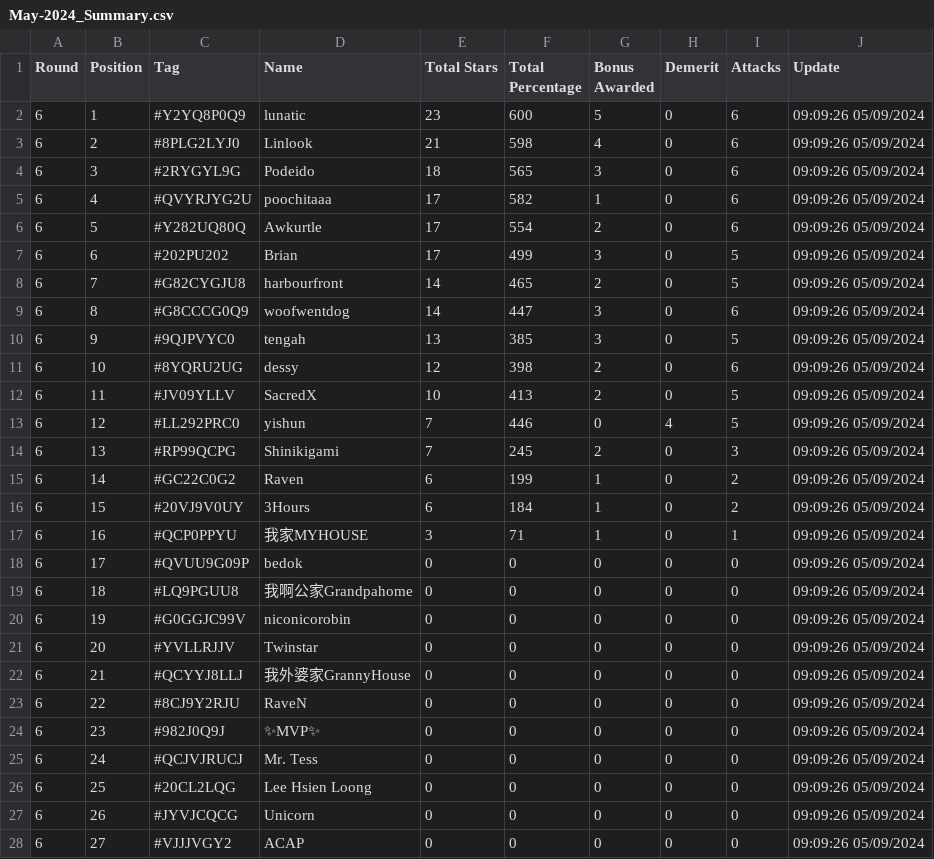
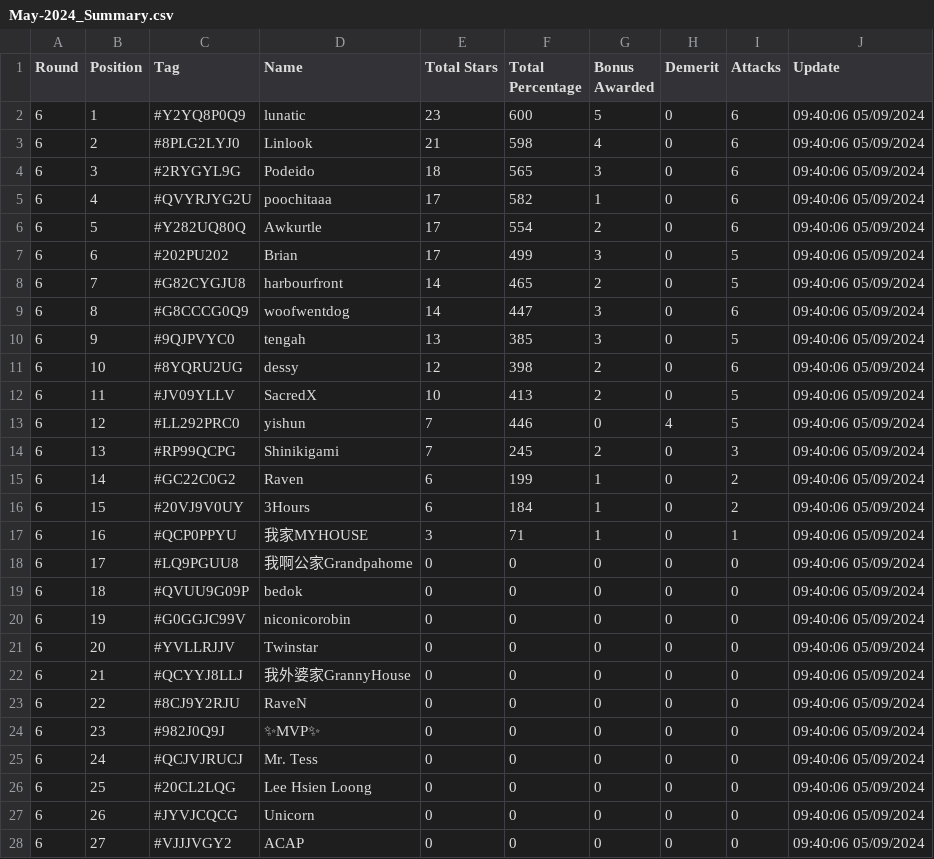
Before and after one commit to koweeshi/coc_cwl_scoreboard, a CSV file: May-2024_Summary.csv, drawn as a sheet; only a part is shown; the diff covers the shown part only.

Commit message:
Regular auto-commit at 09:40:06 on 09/05/2024

```diff
--- a/May-2024_Summary.csv
+++ b/May-2024_Summary.csv
@@ -1,28 +1,28 @@
 Round,Position,Tag,Name,Total Stars,Total Percentage,Bonus Awarded,Demerit,Attacks,Update
-6,1,#Y2YQ8P0Q9,lunatic,23,600,5,0,6,09:09:26 05/09/2024
-6,2,#8PLG2LYJ0,Linlook,21,598,4,0,6,09:09:26 05/09/2024
-6,3,#2RYGYL9G,Podeido,18,565,3,0,6,09:09:26 05/09/2024
-6,4,#QVYRJYG2U,poochitaaa,17,582,1,0,6,09:09:26 05/09/2024
-6,5,#Y282UQ80Q,Awkurtle,17,554,2,0,6,09:09:26 05/09/2024
-6,6,#202PU202,Brian,17,499,3,0,5,09:09:26 05/09/2024
-6,7,#G82CYGJU8,harbourfront,14,465,2,0,5,09:09:26 05/09/2024
-6,8,#G8CCCG0Q9,woofwentdog,14,447,3,0,6,09:09:26 05/09/2024
-6,9,#9QJPVYC0,tengah,13,385,3,0,5,09:09:26 05/09/2024
-6,10,#8YQRU2UG,dessy,12,398,2,0,6,09:09:26 05/09/2024
-6,11,#JV09YLLV,SacredX,10,413,2,0,5,09:09:26 05/09/2024
-6,12,#LL292PRC0,yishun,7,446,0,4,5,09:09:26 05/09/2024
-6,13,#RP99QCPG,Shinikigami,7,245,2,0,3,09:09:26 05/09/2024
-6,14,#GC22C0G2,Raven,6,199,1,0,2,09:09:26 05/09/2024
-6,15,#20VJ9V0UY,3Hours,6,184,1,0,2,09:09:26 05/09/2024
-6,16,#QCP0PPYU,我家MYHOUSE,3,71,1,0,1,09:09:26 05/09/2024
-6,17,#QVUU9G09P,bedok,0,0,0,0,0,09:09:26 05/09/2024
-6,18,#LQ9PGUU8,我啊公家Grandpahome,0,0,0,0,0,09:09:26 05/09/2024
-6,19,#G0GGJC99V,niconicorobin,0,0,0,0,0,09:09:26 05/09/2024
-6,20,#YVLLRJJV,Twinstar,0,0,0,0,0,09:09:26 05/09/2024
-6,21,#QCYYJ8LLJ,我外婆家GrannyHouse,0,0,0,0,0,09:09:26 05/09/2024
-6,22,#8CJ9Y2RJU,RaveN,0,0,0,0,0,09:09:26 05/09/2024
-6,23,#982J0Q9J,✨MVP✨,0,0,0,0,0,09:09:26 05/09/2024
-6,24,#QCJVJRUCJ,Mr. Tess,0,0,0,0,0,09:09:26 05/09/2024
-6,25,#20CL2LQG,Lee Hsien Loong,0,0,0,0,0,09:09:26 05/09/2024
-6,26,#JYVJCQCG,Unicorn,0,0,0,0,0,09:09:26 05/09/2024
-6,27,#VJJJVGY2,ACAP,0,0,0,0,0,09:09:26 05/09/2024
+6,1,#Y2YQ8P0Q9,lunatic,23,600,5,0,6,09:40:06 05/09/2024
+6,2,#8PLG2LYJ0,Linlook,21,598,4,0,6,09:40:06 05/09/2024
+6,3,#2RYGYL9G,Podeido,18,565,3,0,6,09:40:06 05/09/2024
+6,4,#QVYRJYG2U,poochitaaa,17,582,1,0,6,09:40:06 05/09/2024
+6,5,#Y282UQ80Q,Awkurtle,17,554,2,0,6,09:40:06 05/09/2024
+6,6,#202PU202,Brian,17,499,3,0,5,09:40:06 05/09/2024
+6,7,#G82CYGJU8,harbourfront,14,465,2,0,5,09:40:06 05/09/2024
+6,8,#G8CCCG0Q9,woofwentdog,14,447,3,0,6,09:40:06 05/09/2024
+6,9,#9QJPVYC0,tengah,13,385,3,0,5,09:40:06 05/09/2024
+6,10,#8YQRU2UG,dessy,12,398,2,0,6,09:40:06 05/09/2024
+6,11,#JV09YLLV,SacredX,10,413,2,0,5,09:40:06 05/09/2024
+6,12,#LL292PRC0,yishun,7,446,0,4,5,09:40:06 05/09/2024
+6,13,#RP99QCPG,Shinikigami,7,245,2,0,3,09:40:06 05/09/2024
+6,14,#GC22C0G2,Raven,6,199,1,0,2,09:40:06 05/09/2024
+6,15,#20VJ9V0UY,3Hours,6,184,1,0,2,09:40:06 05/09/2024
+6,16,#QCP0PPYU,我家MYHOUSE,3,71,1,0,1,09:40:06 05/09/2024
+6,17,#LQ9PGUU8,我啊公家Grandpahome,0,0,0,0,0,09:40:06 05/09/2024
+6,18,#QVUU9G09P,bedok,0,0,0,0,0,09:40:06 05/09/2024
+6,19,#G0GGJC99V,niconicorobin,0,0,0,0,0,09:40:06 05/09/2024
+6,20,#YVLLRJJV,Twinstar,0,0,0,0,0,09:40:06 05/09/2024
+6,21,#QCYYJ8LLJ,我外婆家GrannyHouse,0,0,0,0,0,09:40:06 05/09/2024
+6,22,#8CJ9Y2RJU,RaveN,0,0,0,0,0,09:40:06 05/09/2024
+6,23,#982J0Q9J,✨MVP✨,0,0,0,0,0,09:40:06 05/09/2024
+6,24,#QCJVJRUCJ,Mr. Tess,0,0,0,0,0,09:40:06 05/09/2024
+6,25,#20CL2LQG,Lee Hsien Loong,0,0,0,0,0,09:40:06 05/09/2024
+6,26,#JYVJCQCG,Unicorn,0,0,0,0,0,09:40:06 05/09/2024
+6,27,#VJJJVGY2,ACAP,0,0,0,0,0,09:40:06 05/09/2024
```
Also changed, not shown: 13 edited cells elsewhere in this file.
